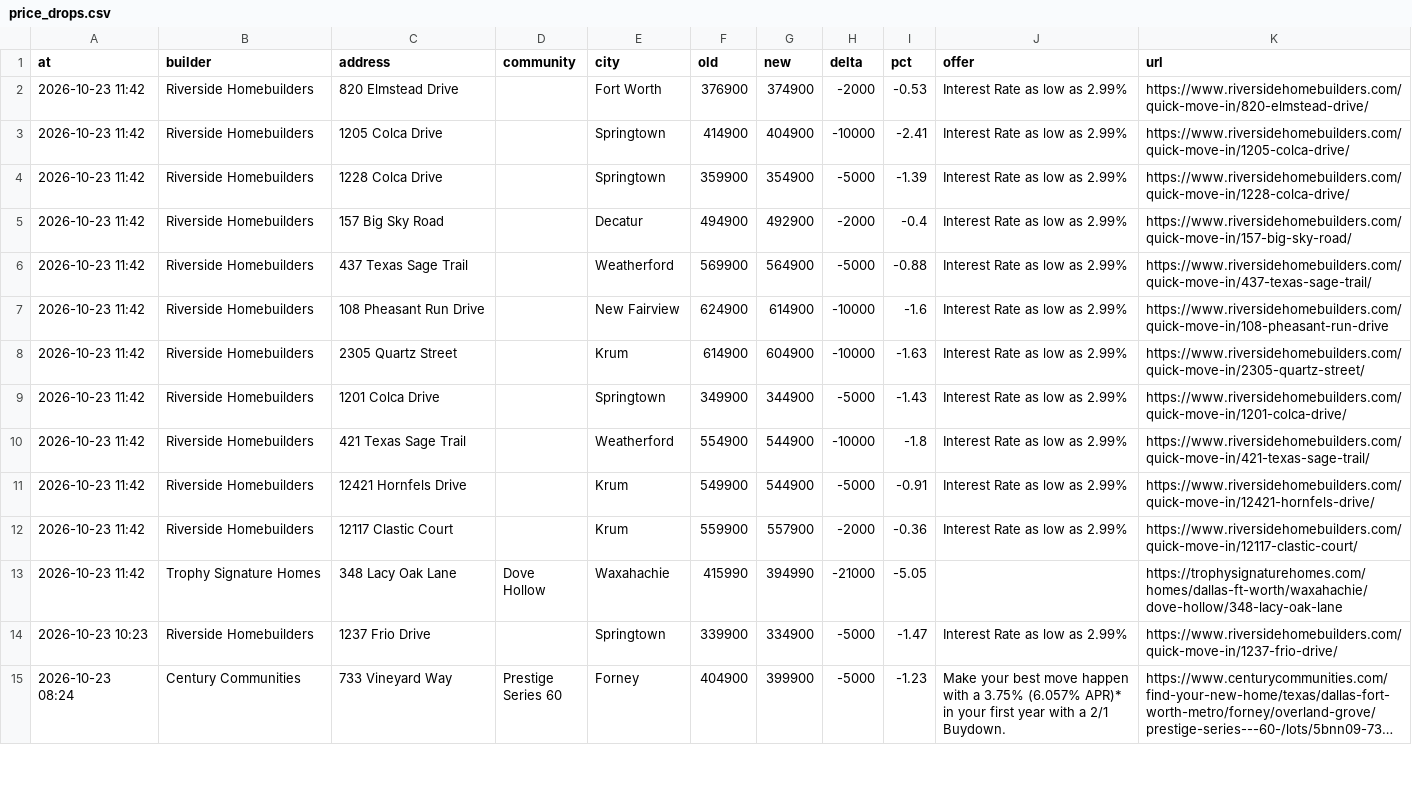
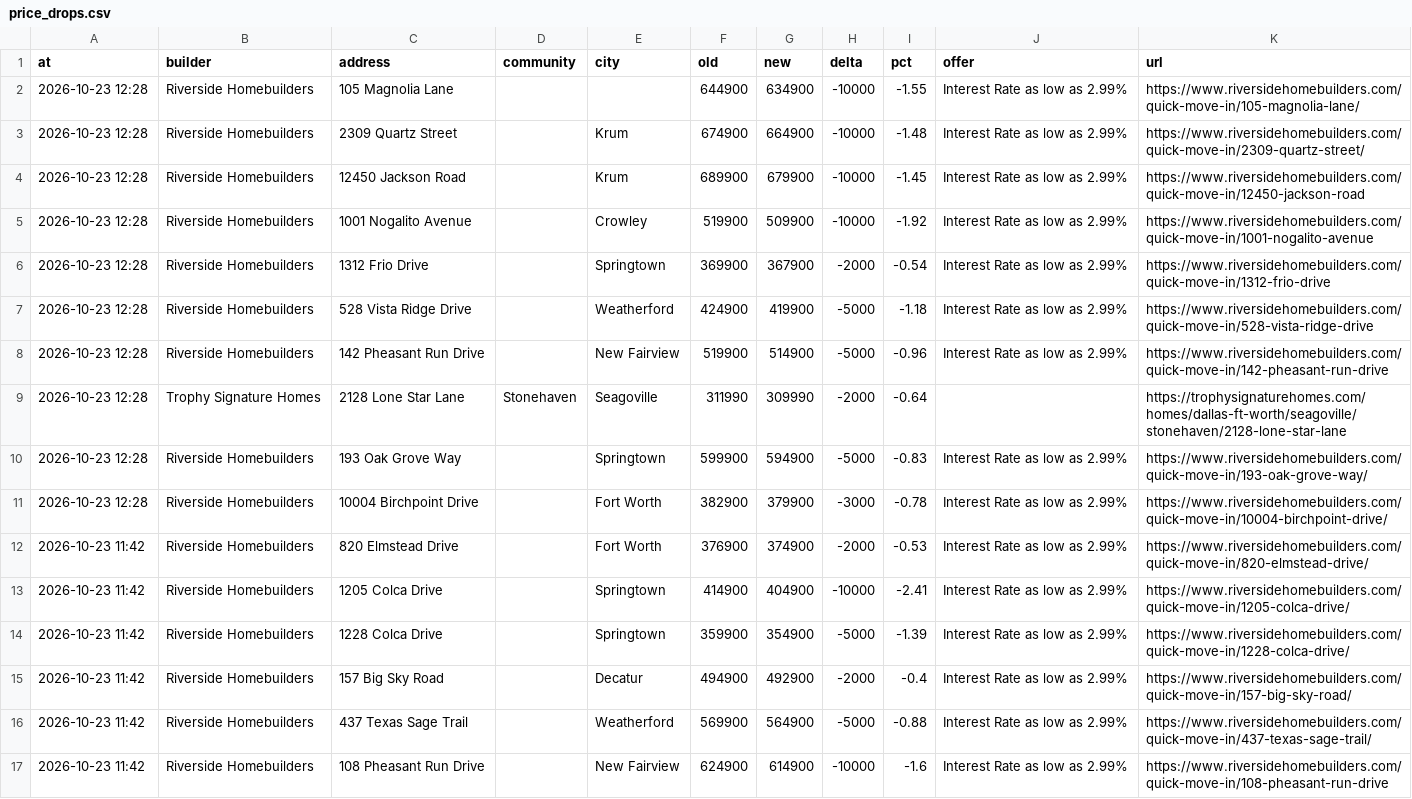
Before and after one commit to Crutledge13/dfw-builder-tracker, a CSV file: docs/data/price_drops.csv, drawn as a sheet; only a part is shown; the shorter side is filled out with more unchanged rows; long unchanged cells end in ….

```diff
--- a/docs/data/price_drops.csv
+++ b/docs/data/price_drops.csv
@@ -1,2 +1,12 @@
 at,builder,address,community,city,old,new,delta,pct,offer,url
+2026-10-23 12:28,Riverside Homebuilders,105 Magnolia Lane,,,644900,634900,-10000,-1.55,Interest Rate as low as 2.99%,https://www.riversidehomebuilders.com/quick-move-in/105-magnolia-lane/
+2026-10-23 12:28,Riverside Homebuilders,2309 Quartz Street,,Krum,674900,664900,-10000,-1.48,Interest Rate as low as 2.99%,https://www.riversidehomebuilders.com/quick-move-in/2309-quartz-street/
+2026-10-23 12:28,Riverside Homebuilders,12450 Jackson Road,,Krum,689900,679900,-10000,-1.45,Interest Rate as low as 2.99%,https://www.riversidehomebuilders.com/quick-move-in/12450-jackson-road
+2026-10-23 12:28,Riverside Homebuilders,1001 Nogalito Avenue,,Crowley,519900,509900,-10000,-1.92,Interest Rate as low as 2.99%,https://www.riversidehomebuilders.com/quick-move-in/1001-nogalito-avenue
+2026-10-23 12:28,Riverside Homebuilders,1312 Frio Drive,,Springtown,369900,367900,-2000,-0.54,Interest Rate as low as 2.99%,https://www.riversidehomebuilders.com/quick-move-in/1312-frio-drive
+2026-10-23 12:28,Riverside Homebuilders,528 Vista Ridge Drive,,Weatherford,424900,419900,-5000,-1.18,Interest Rate as low as 2.99%,https://www.riversidehomebuilders.com/quick-move-in/528-vista-ridge-drive
+2026-10-23 12:28,Riverside Homebuilders,142 Pheasant Run Drive,,New Fairview,519900,514900,-5000,-0.96,Interest Rate as low as 2.99%,https://www.riversidehomebuilders.com/quick-move-in/142-pheasant-run-drive
+2026-10-23 12:28,Trophy Signature Homes,2128 Lone Star Lane,Stonehaven,Seagoville,311990,309990,-2000,-0.64,,https://trophysignaturehomes.com/homes/dallas-ft-worth/seagoville/stonehaven/2128-lone-star-lane
+2026-10-23 12:28,Riverside Homebuilders,193 Oak Grove Way,,Springtown,599900,594900,-5000,-0.83,Interest Rate as low as 2.99%,https://www.riversidehomebuilders.com/quick-move-in/193-oak-grove-way/
+2026-10-23 12:28,Riverside Homebuilders,10004 Birchpoint Drive,,Fort Worth,382900,379900,-3000,-0.78,Interest Rate as low as 2.99%,https://www.riversidehomebuilders.com/quick-move-in/10004-birchpoint-drive/
 2026-10-23 11:42,Riverside Homebuilders,820 Elmstead Drive,,Fort Worth,376900,374900,-2000,-0.53,Interest Rate as low as 2.99%,https://www.riversidehomebuilders.com/quick-move-in/820-elmstead-drive/
```
Also changed, not shown: docs/data/home_offers.csv, docs/data/incentives.csv, 20 other files.
